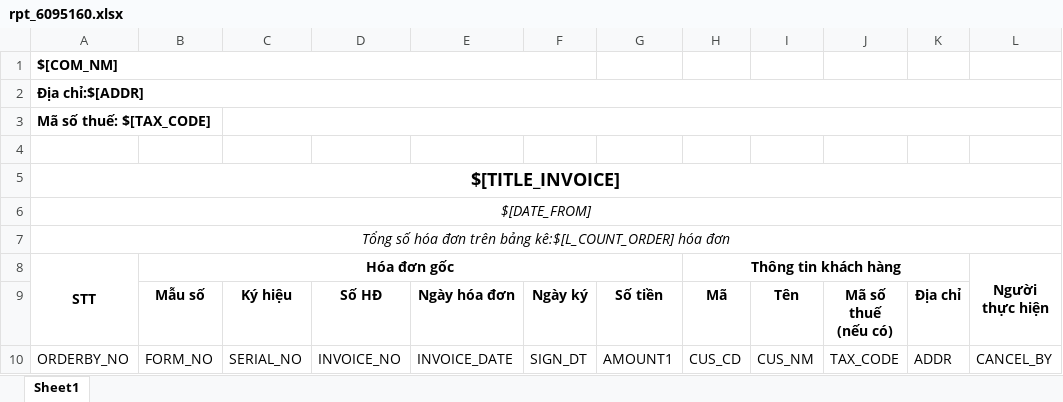
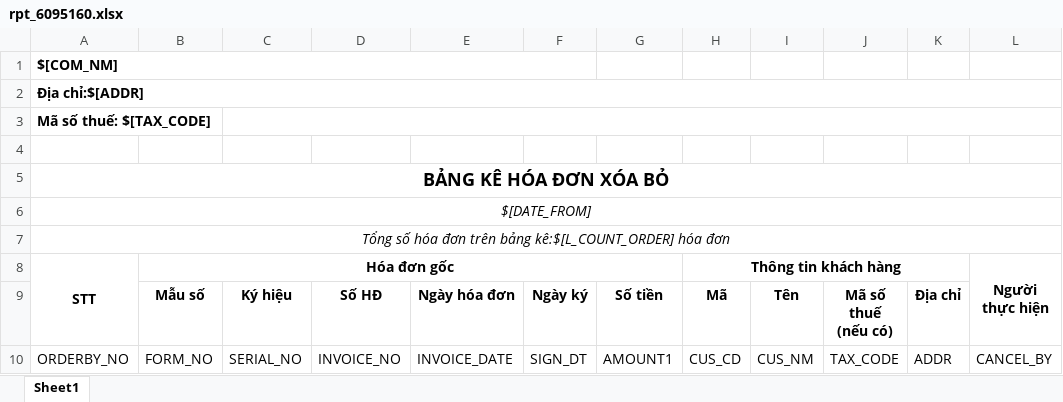
Before and after one commit to wetaxsetting/einvoicevn, an Excel workbook: resources/report/60/95/rpt_6095160.xlsx, sheet Sheet1, drawn as a sheet; only a part is shown; values as stored, in another font and other column widths than the file's, no borders; the diff names each change by its address in the sheet, - before the commit and + after, or states it on an @@ line.

```diff
--- a/resources/report/60/95/rpt_6095160.xlsx (sheet Sheet1)
+++ b/resources/report/60/95/rpt_6095160.xlsx (sheet Sheet1)
-A5 (STT): $[TITLE_INVOICE]
+A5 (STT): BẢNG KÊ HÓA ĐƠN XÓA BỎ
```
Also changed, not shown: resources/report/60/95/rpt_6095170_1.xlsx, resources/report/60/95/rpt_6095180.xlsx, 3 other files.
